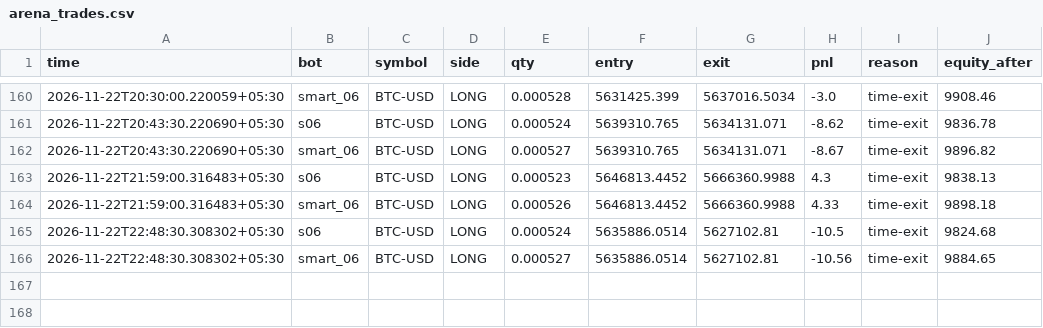
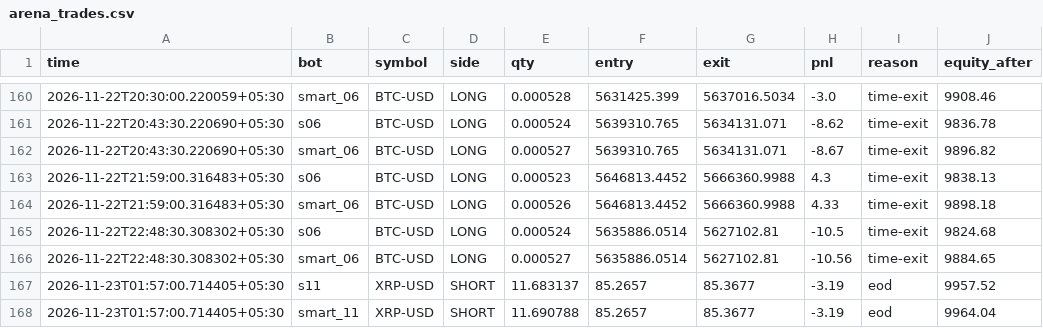
Before and after one commit to tusharghosh66-debug/night-trader, a CSV file: arena_trades.csv, drawn as a sheet; only a part is shown, gaps mark what is left out; the diff names each change by its address in the sheet, - before the commit and + after, or states it on an @@ line.

```diff
--- a/arena_trades.csv
+++ b/arena_trades.csv
+row 167: 2026-11-23T01:57:00.714405+05:30 | s11 | XRP-USD | SHORT | 11.683137 | 85.2657 | 85.3677 | -3.19 | eod | 9957.52
+row 168: 2026-11-23T01:57:00.714405+05:30 | smart_11 | XRP-USD | SHORT | 11.690788 | 85.2657 | 85.3677 | -3.19 | eod | 9964.04
```
Also changed, not shown: 6 other files.
